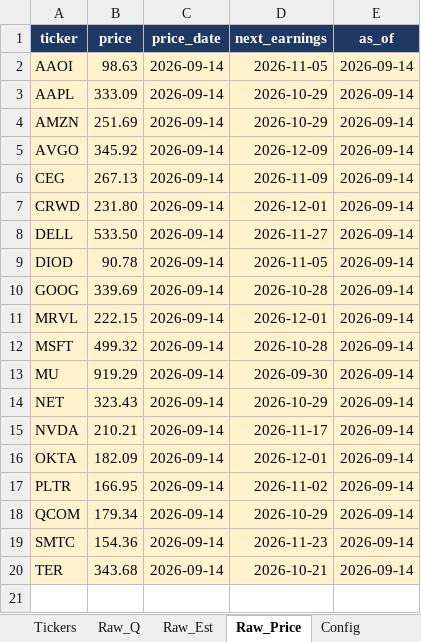
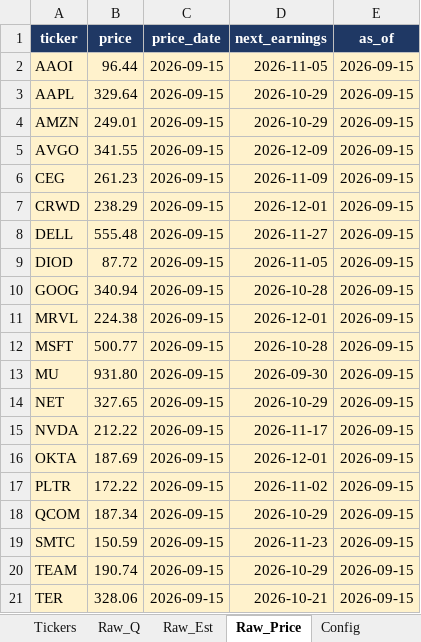
Before and after one commit to Kira11-ja/stocktracker, an Excel workbook: 美股觀察表.xlsx, sheet Raw_Price, drawn as a sheet; values as stored, in another font and other column widths than the file's, no borders; addresses are those after the commit; the diff names each change by its address in the sheet, - before the commit and + after, or states it on an @@ line.

Commit message:
add: TEAM

```diff
--- a/美股觀察表.xlsx (sheet Raw_Price)
+++ b/美股觀察表.xlsx (sheet Raw_Price)
-B2 (price): 98.63
+B2 (price): 96.44
-C2:C19 (price_date): 2026-09-14
+C2:C19 (price_date): 2026-09-15
-E2:E19 (as_of): 2026-09-14
+E2:E19 (as_of): 2026-09-15
-B3 (price): 333.09
+B3 (price): 329.64
-B4 (price): 251.69
+B4 (price): 249.01
-B5 (price): 345.92
+B5 (price): 341.55
-B6 (price): 267.13
+B6 (price): 261.23
-B7 (price): 231.80
+B7 (price): 238.29
-B8 (price): 533.50
+B8 (price): 555.48
-B9 (price): 90.78
+B9 (price): 87.72
-B10 (price): 339.69
+B10 (price): 340.94
-B11 (price): 222.15
+B11 (price): 224.38
-B12 (price): 499.32
+B12 (price): 500.77
-B13 (price): 919.29
+B13 (price): 931.80
-B14 (price): 323.43
+B14 (price): 327.65
-B15 (price): 210.21
+B15 (price): 212.22
-B16 (price): 182.09
+B16 (price): 187.69
-B17 (price): 166.95
+B17 (price): 172.22
-B18 (price): 179.34
+B18 (price): 187.34
-B19 (price): 154.36
+B19 (price): 150.59
+row 20: TEAM | 190.74 | 2026-09-15 | 2026-10-29 | 2026-09-15
-B21 (price): 343.68
+B21 (price): 328.06
-C21 (price_date): 2026-09-14
+C21 (price_date): 2026-09-15
-E21 (as_of): 2026-09-14
+E21 (as_of): 2026-09-15
```
Also changed, not shown: sheet Raw_Q, sheet Dashboard, sheet _Manifest, sheet Raw_Est, sheet Stock_Card, sheet 年度檢視, 1 more sheet, 8 other files.
